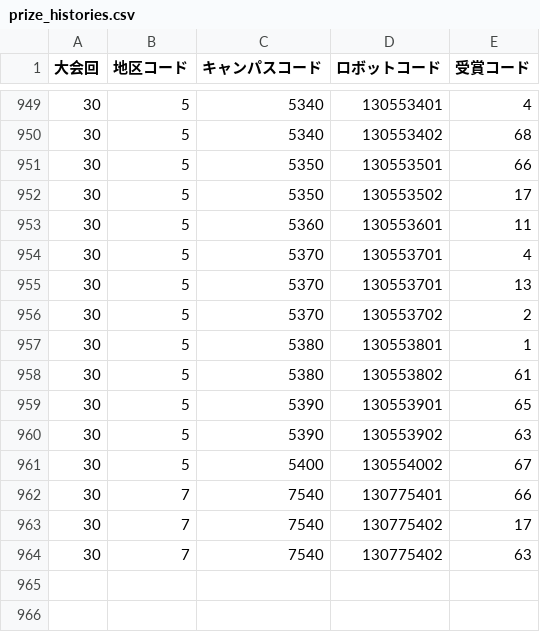
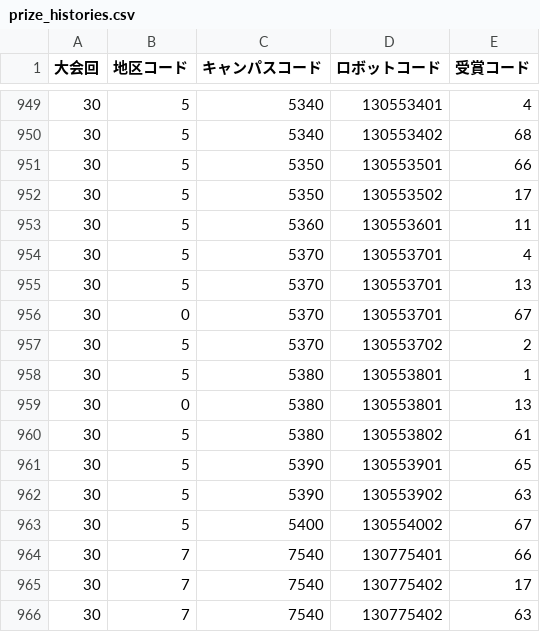
Before and after one commit to kosen-robocon-db/kosen-robocon-db, a CSV file: db/seeds/csv/prize_histories.csv, drawn as a sheet; only a part is shown, gaps mark what is left out; the diff names each change by its address in the sheet, - before the commit and + after, or states it on an @@ line.

Commit message:
update: 本番DBの情報から直接フィードバック更新

```diff
--- a/db/seeds/csv/prize_histories.csv
+++ b/db/seeds/csv/prize_histories.csv
+row 956: 30 | 0 | 5370 | 130553701 | 67
+row 959: 30 | 0 | 5380 | 130553801 | 13
```
